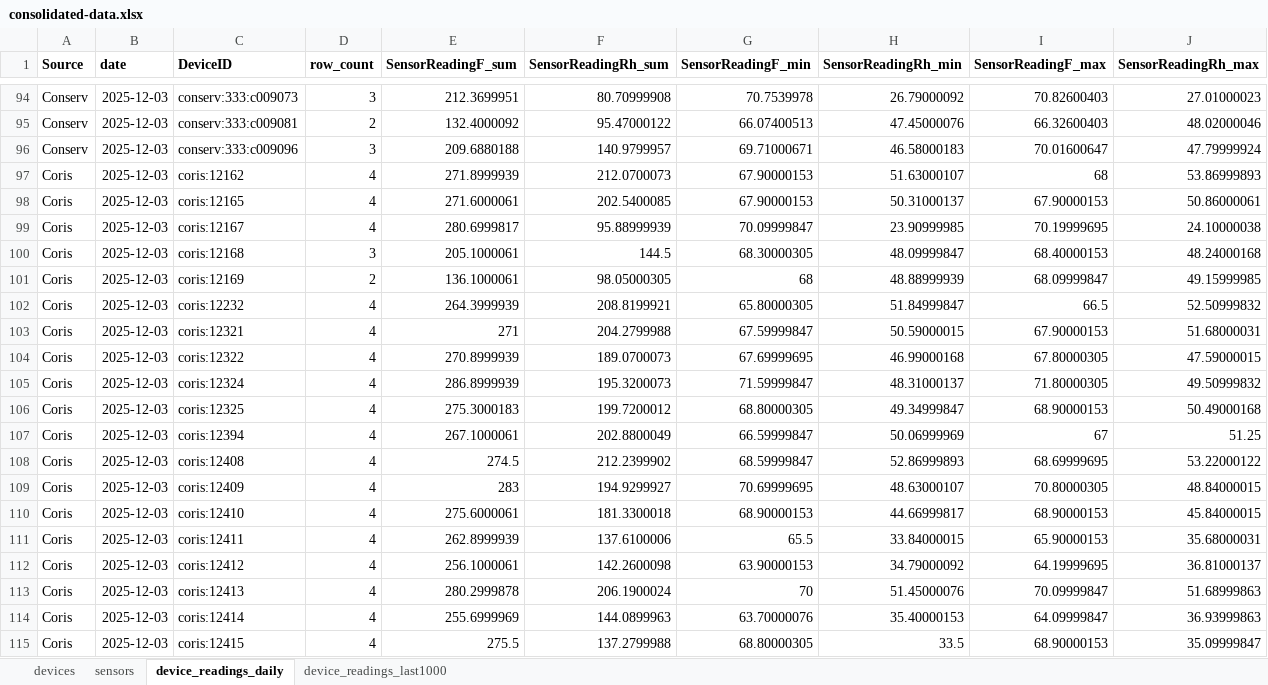
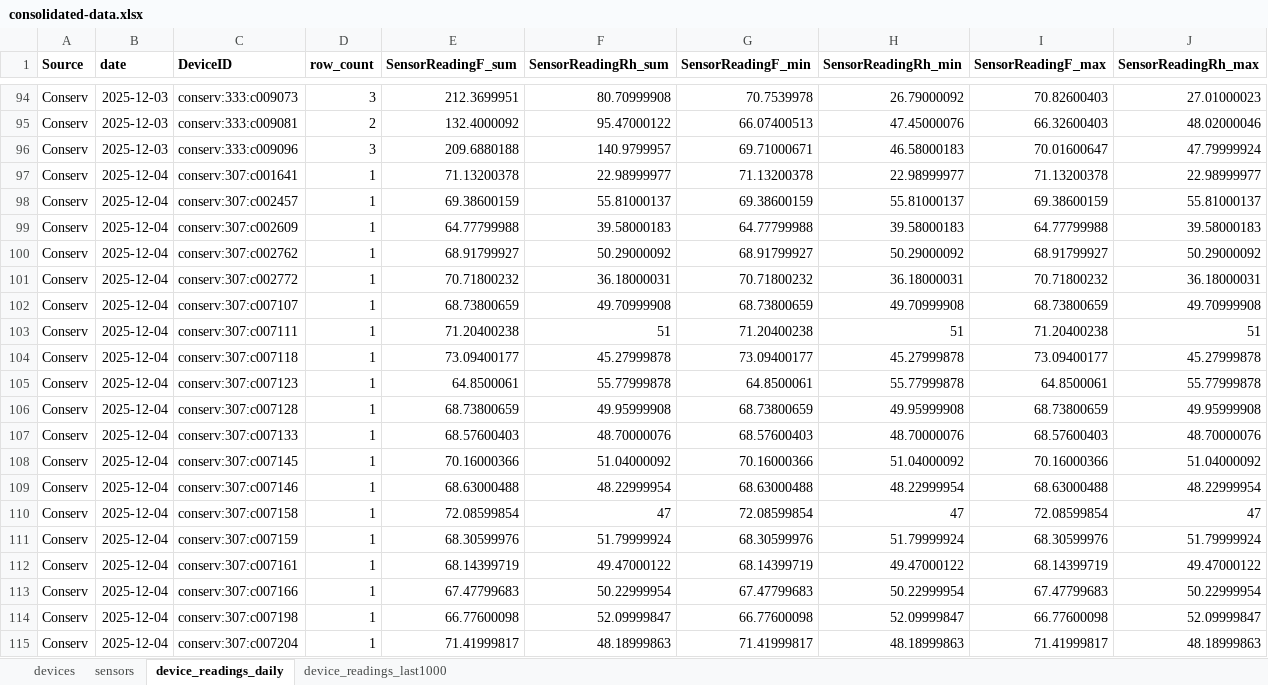
Before and after one commit to Environmental-Pipeline/environmental-sensor-poc, an Excel workbook: data/consolidated-data.xlsx, sheet device_readings_daily, drawn as a sheet; only a part is shown, gaps mark what is left out; the shorter side is filled out with more unchanged rows; values as stored, in another font and other column widths than the file's, no borders; the diff covers the shown part only; the diff names each change by its address in the sheet, - before the commit and + after, or states it on an @@ line.

```diff
--- a/data/consolidated-data.xlsx (sheet device_readings_daily)
+++ b/data/consolidated-data.xlsx (sheet device_readings_daily)
+row 97: Conserv | 2025-12-04 | conserv:307:c001641 | 1 | 71.13200378 | 22.98999977 | 71.13200378 | 22.98999977 | 71.13200378 | 22.98999977
+row 98: Conserv | 2025-12-04 | conserv:307:c002457 | 1 | 69.38600159 | 55.81000137 | 69.38600159 | 55.81000137 | 69.38600159 | 55.81000137
+row 99: Conserv | 2025-12-04 | conserv:307:c002609 | 1 | 64.77799988 | 39.58000183 | 64.77799988 | 39.58000183 | 64.77799988 | 39.58000183
+row 100: Conserv | 2025-12-04 | conserv:307:c002762 | 1 | 68.91799927 | 50.29000092 | 68.91799927 | 50.29000092 | 68.91799927 | 50.29000092
+row 101: Conserv | 2025-12-04 | conserv:307:c002772 | 1 | 70.71800232 | 36.18000031 | 70.71800232 | 36.18000031 | 70.71800232 | 36.18000031
+row 102: Conserv | 2025-12-04 | conserv:307:c007107 | 1 | 68.73800659 | 49.70999908 | 68.73800659 | 49.70999908 | 68.73800659 | 49.70999908
+row 103: Conserv | 2025-12-04 | conserv:307:c007111 | 1 | 71.20400238 | 51 | 71.20400238 | 51 | 71.20400238 | 51
+row 104: Conserv | 2025-12-04 | conserv:307:c007118 | 1 | 73.09400177 | 45.27999878 | 73.09400177 | 45.27999878 | 73.09400177 | 45.27999878
+row 105: Conserv | 2025-12-04 | conserv:307:c007123 | 1 | 64.8500061 | 55.77999878 | 64.8500061 | 55.77999878 | 64.8500061 | 55.77999878
+row 106: Conserv | 2025-12-04 | conserv:307:c007128 | 1 | 68.73800659 | 49.95999908 | 68.73800659 | 49.95999908 | 68.73800659 | 49.95999908
+row 107: Conserv | 2025-12-04 | conserv:307:c007133 | 1 | 68.57600403 | 48.70000076 | 68.57600403 | 48.70000076 | 68.57600403 | 48.70000076
+row 108: Conserv | 2025-12-04 | conserv:307:c007145 | 1 | 70.16000366 | 51.04000092 | 70.16000366 | 51.04000092 | 70.16000366 | 51.04000092
+row 109: Conserv | 2025-12-04 | conserv:307:c007146 | 1 | 68.63000488 | 48.22999954 | 68.63000488 | 48.22999954 | 68.63000488 | 48.22999954
+row 110: Conserv | 2025-12-04 | conserv:307:c007158 | 1 | 72.08599854 | 47 | 72.08599854 | 47 | 72.08599854 | 47
+row 111: Conserv | 2025-12-04 | conserv:307:c007159 | 1 | 68.30599976 | 51.79999924 | 68.30599976 | 51.79999924 | 68.30599976 | 51.79999924
+row 112: Conserv | 2025-12-04 | conserv:307:c007161 | 1 | 68.14399719 | 49.47000122 | 68.14399719 | 49.47000122 | 68.14399719 | 49.47000122
+row 113: Conserv | 2025-12-04 | conserv:307:c007166 | 1 | 67.47799683 | 50.22999954 | 67.47799683 | 50.22999954 | 67.47799683 | 50.22999954
+row 114: Conserv | 2025-12-04 | conserv:307:c007198 | 1 | 66.77600098 | 52.09999847 | 66.77600098 | 52.09999847 | 66.77600098 | 52.09999847
+row 115: Conserv | 2025-12-04 | conserv:307:c007204 | 1 | 71.41999817 | 48.18999863 | 71.41999817 | 48.18999863 | 71.41999817 | 48.18999863
```
Also changed, not shown: 89 added rows elsewhere in this sheet, sheet device_readings_last1000, 8 other files.
